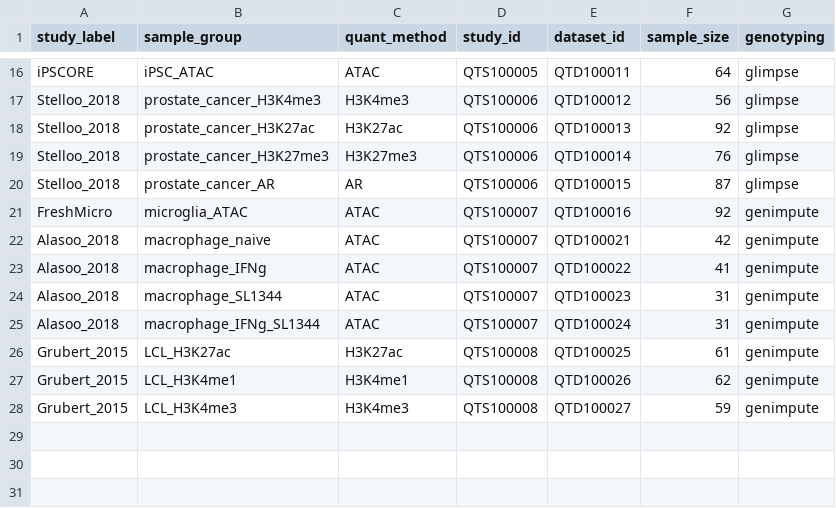
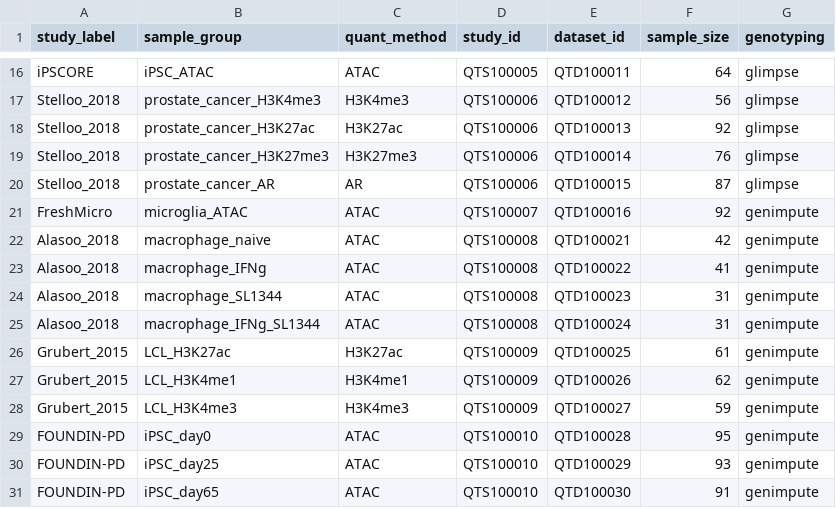
Before and after one commit to eQTL-Catalogue/eQTL-Catalogue-resources, a TSV file: data_tables/chromatin_QTLs/chromatin_dataset_id_map.tsv, drawn as a sheet; only a part is shown, gaps mark what is left out.

Commit message:
Update chromatin_dataset_id_map.tsv

```diff
--- a/data_tables/chromatin_QTLs/chromatin_dataset_id_map.tsv
+++ b/data_tables/chromatin_QTLs/chromatin_dataset_id_map.tsv
@@ -21,8 +21,11 @@ Stelloo_2018	prostate_cancer_AR	AR	QTS100006	QTD100015	87	glimpse
 FreshMicro	microglia_ATAC	ATAC	QTS100007	QTD100016	92	genimpute
-Alasoo_2018	macrophage_naive	ATAC	QTS100007	QTD100021	42	genimpute
-Alasoo_2018	macrophage_IFNg	ATAC	QTS100007	QTD100022	41	genimpute
-Alasoo_2018	macrophage_SL1344	ATAC	QTS100007	QTD100023	31	genimpute
-Alasoo_2018	macrophage_IFNg_SL1344	ATAC	QTS100007	QTD100024	31	genimpute
-Grubert_2015	LCL_H3K27ac	H3K27ac	QTS100008	QTD100025	61	genimpute
-Grubert_2015	LCL_H3K4me1	H3K4me1	QTS100008	QTD100026	62	genimpute
-Grubert_2015	LCL_H3K4me3	H3K4me3	QTS100008	QTD100027	59	genimpute
+Alasoo_2018	macrophage_naive	ATAC	QTS100008	QTD100021	42	genimpute
+Alasoo_2018	macrophage_IFNg	ATAC	QTS100008	QTD100022	41	genimpute
+Alasoo_2018	macrophage_SL1344	ATAC	QTS100008	QTD100023	31	genimpute
+Alasoo_2018	macrophage_IFNg_SL1344	ATAC	QTS100008	QTD100024	31	genimpute
+Grubert_2015	LCL_H3K27ac	H3K27ac	QTS100009	QTD100025	61	genimpute
+Grubert_2015	LCL_H3K4me1	H3K4me1	QTS100009	QTD100026	62	genimpute
+Grubert_2015	LCL_H3K4me3	H3K4me3	QTS100009	QTD100027	59	genimpute
+FOUNDIN-PD	iPSC_day0	ATAC	QTS100010	QTD100028	95	genimpute
+FOUNDIN-PD	iPSC_day25	ATAC	QTS100010	QTD100029	93	genimpute
+FOUNDIN-PD	iPSC_day65	ATAC	QTS100010	QTD100030	91	genimpute
```
